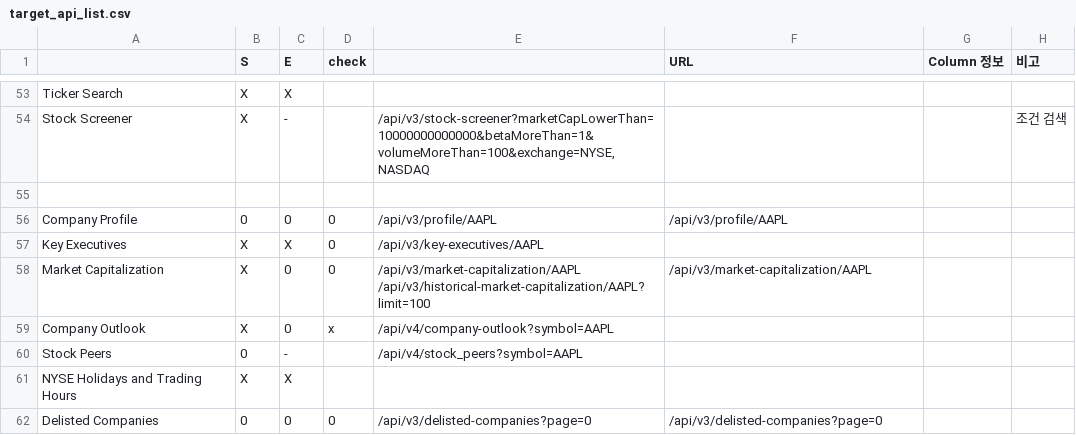
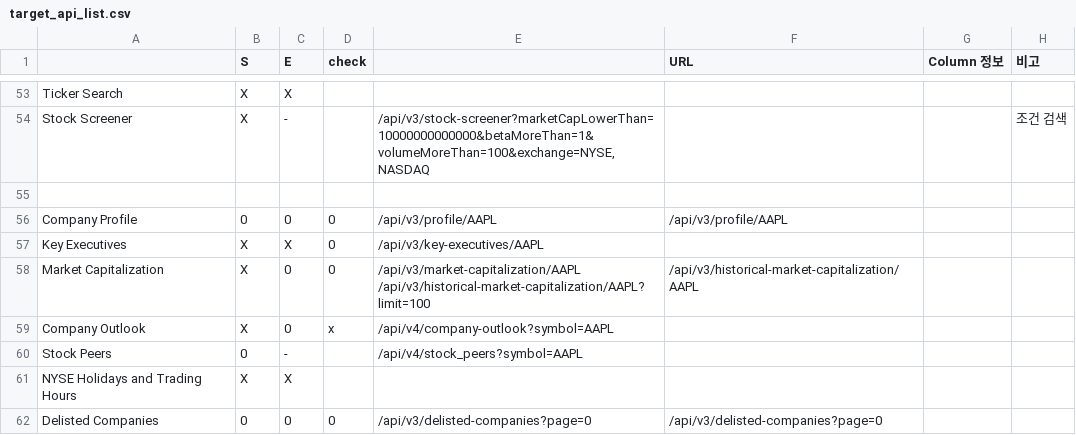
Before and after one commit to jsy9kr2004/Quant, a CSV file: target_api_list.csv, drawn as a sheet; only a part is shown, gaps mark what is left out.

Commit message:
create table(profile, symbol, delisted)

```diff
--- a/target_api_list.csv
+++ b/target_api_list.csv
@@ -65,4 +65,4 @@ Company Profile,0,0,0,/api/v3/profile/AAPL,/api/v3/profile/AAPL,,
 Key Executives,X,X,0,/api/v3/key-executives/AAPL,,,
-Market Capitalization,X,0,0,"/api/v3/market-capitalization/AAPL
-/api/v3/historical-market-capitalization/AAPL?limit=100",/api/v3/market-capitalization/AAPL,,
+Market Capitalization,X,0,0,"/api/v3/market-capitalization/AAPL
+/api/v3/historical-market-capitalization/AAPL?limit=100",/api/v3/historical-market-capitalization/AAPL,,
 Company Outlook,X,0,x,/api/v4/company-outlook?symbol=AAPL,,,
```
Also changed, not shown: 1 other file.
